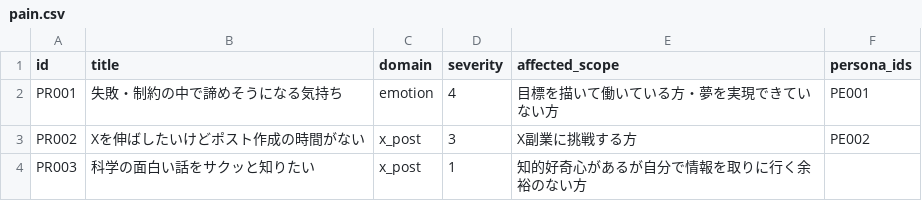
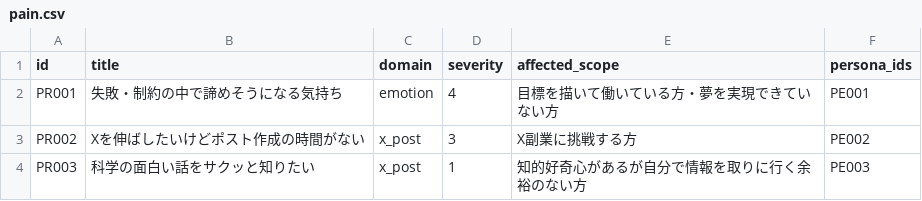
Before and after one commit to useakat/xClaude, a CSV file: database/pain.csv, drawn as a sheet.

```diff
--- a/database/pain.csv
+++ b/database/pain.csv
@@ -3,2 +3,2 @@ PR001,失敗・制約の中で諦めそうになる気持ち,emotion,4,目標を
 PR002,Xを伸ばしたいけどポスト作成の時間がない,x_post,3,X副業に挑戦する方,PE002
-PR003,科学の面白い話をサクッと知りたい,x_post,1,知的好奇心があるが自分で情報を取りに行く余裕のない方,
+PR003,科学の面白い話をサクッと知りたい,x_post,1,知的好奇心があるが自分で情報を取りに行く余裕のない方,PE003
```
Also changed, not shown: database/persona.csv.
